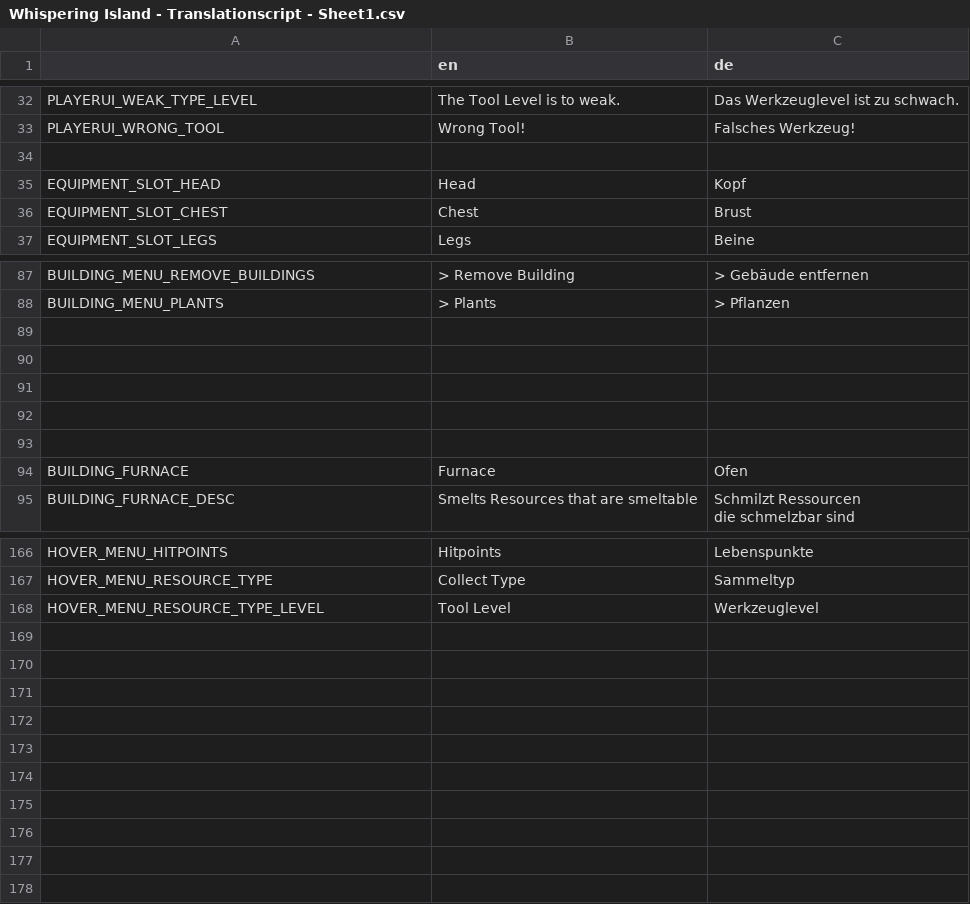
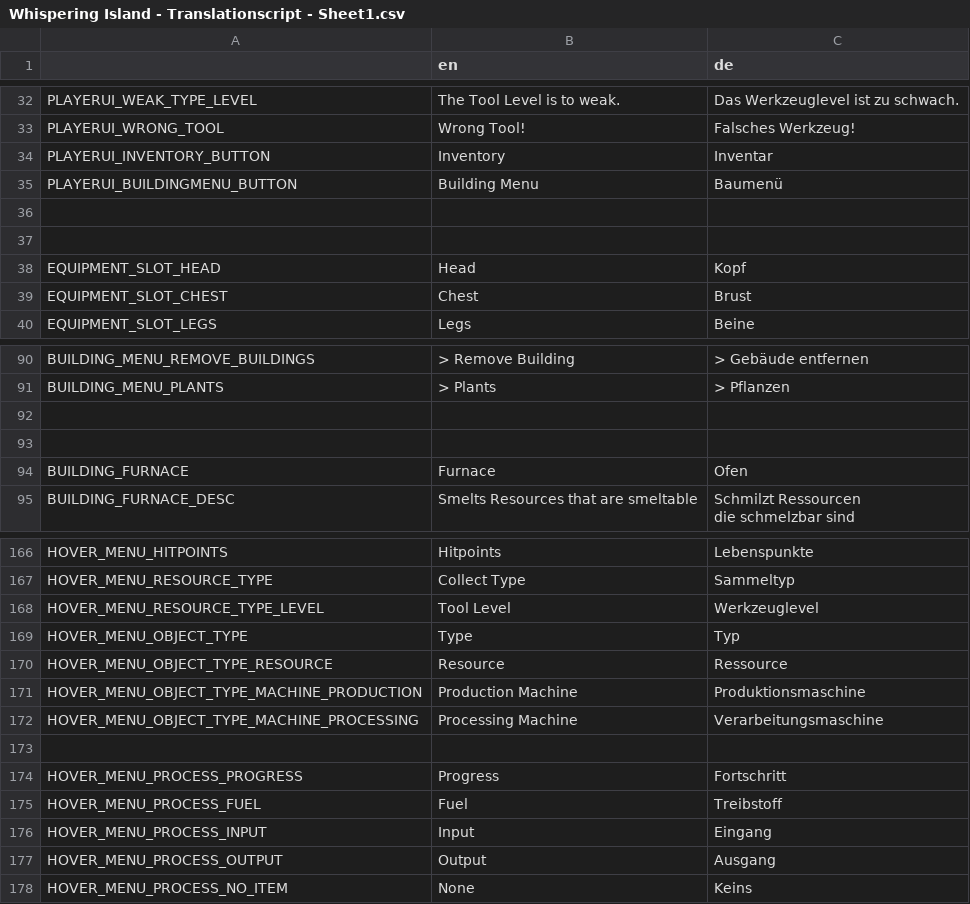
Before and after one commit to LSXAC/Whispering_Island, a CSV file: Whispering Life Data/Translation/Whispering Island - Translationscript - Sheet1.csv, drawn as a sheet; only a part is shown, gaps mark what is left out; removed rows and columns are numbered as before the commit, all else as after; the diff names each change by its address in the sheet, - before the commit and + after, or states it on an @@ line.

Commit message:
Hover_Menu Update 2

```diff
--- a/Whispering Life Data/Translation/Whispering Island - Translationscript - Sheet1.csv
+++ b/Whispering Life Data/Translation/Whispering Island - Translationscript - Sheet1.csv
+row 34: PLAYERUI_INVENTORY_BUTTON | Inventory | Inventar
+row 35: PLAYERUI_BUILDINGMENU_BUTTON | Building Menu | Baumenü
+row 36: (empty)
-row 89: (empty)
-row 90: (empty)
-row 91: (empty)
+row 169: HOVER_MENU_OBJECT_TYPE | Type | Typ
+row 170: HOVER_MENU_OBJECT_TYPE_RESOURCE | Resource | Ressource
+row 171: HOVER_MENU_OBJECT_TYPE_MACHINE_PRODUCTION | Production Machine | Produktionsmaschine
+row 172: HOVER_MENU_OBJECT_TYPE_MACHINE_PROCESSING | Processing Machine | Verarbeitungsmaschine
+row 173: (empty)
+row 174: HOVER_MENU_PROCESS_PROGRESS | Progress | Fortschritt
+row 175: HOVER_MENU_PROCESS_FUEL | Fuel | Treibstoff
+row 176: HOVER_MENU_PROCESS_INPUT | Input | Eingang
+row 177: HOVER_MENU_PROCESS_OUTPUT | Output | Ausgang
+row 178: HOVER_MENU_PROCESS_NO_ITEM | None | Keins
```
Also changed, not shown: 13 other files.
